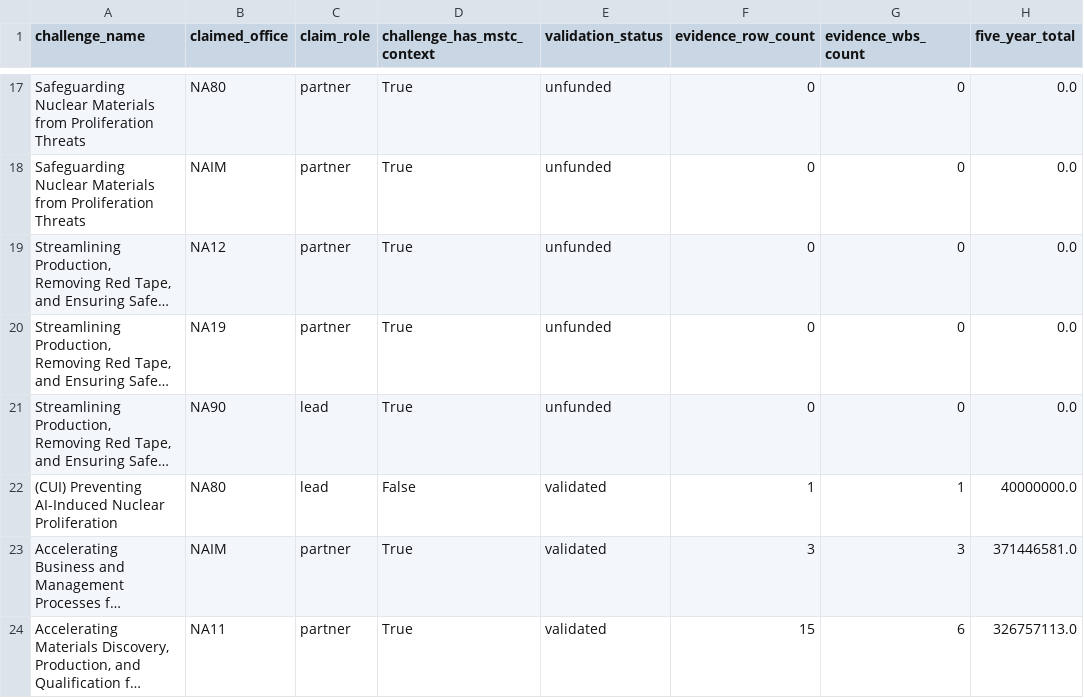
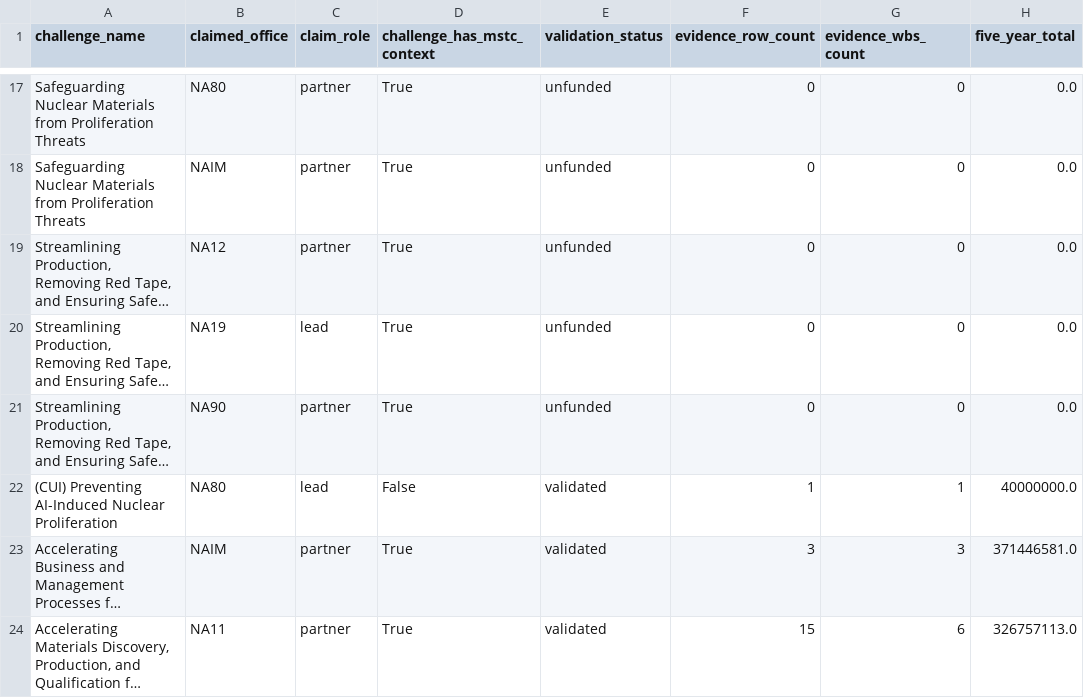
Before and after one commit to csw314/genesis-programming-agentic-ontology-dashboard, a CSV file: data/processed/office_claim_validation.csv, drawn as a sheet; only a part is shown, gaps mark what is left out; long unchanged cells end in …; the diff names each change by its address in the sheet, - before the commit and + after, or states it on an @@ line.

```diff
--- a/data/processed/office_claim_validation.csv
+++ b/data/processed/office_claim_validation.csv
-C20 (claim_role): partner
+C20 (claim_role): lead
-C21 (claim_role): lead
+C21 (claim_role): partner
```
Also changed, not shown: data/processed/reviewed_programming_challenge_classifications.csv, data/raw/ProgramOffice_Mapping.csv, 8 other files.
